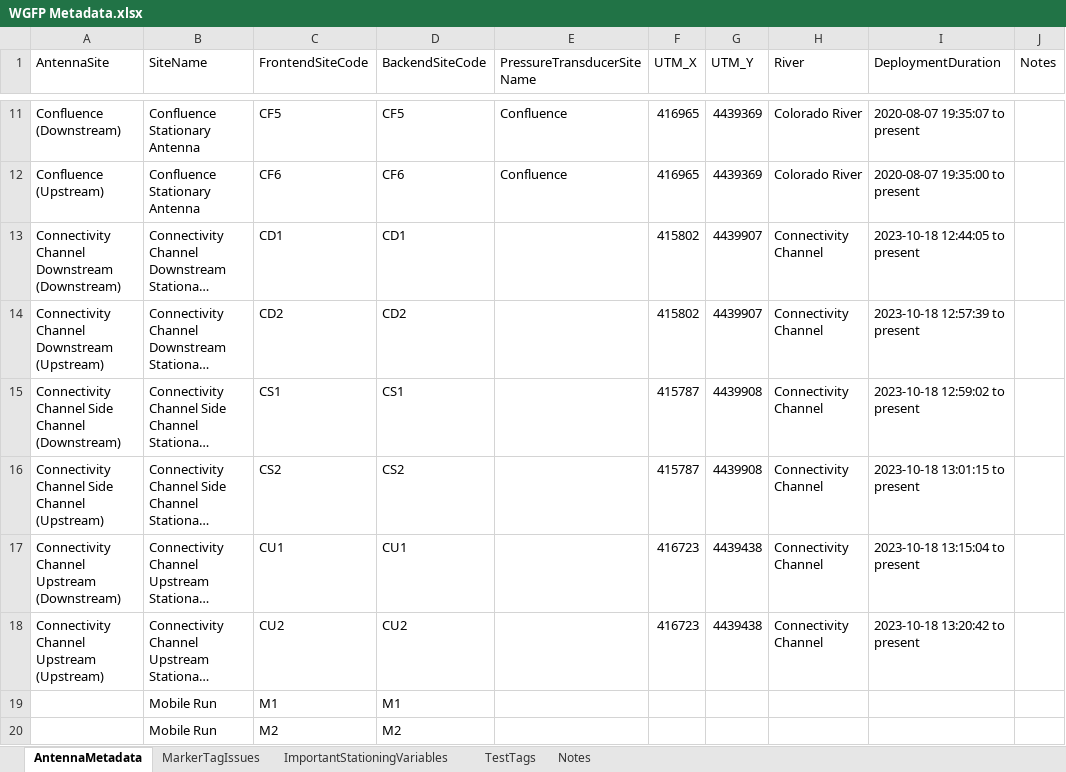
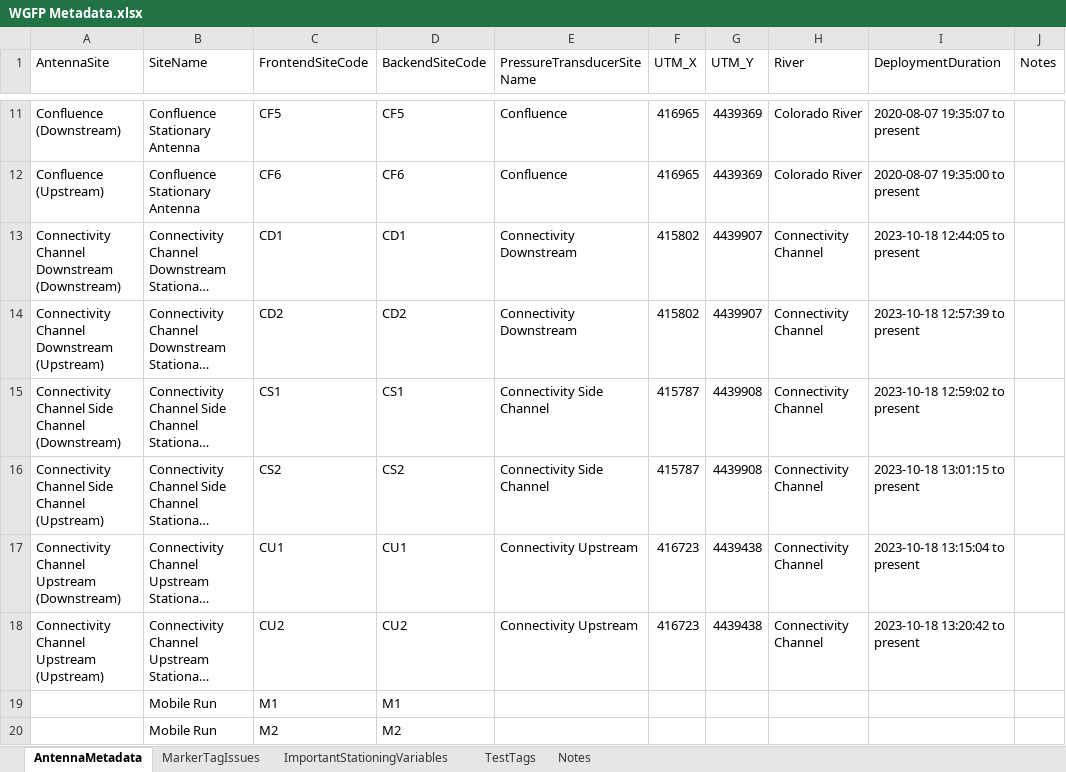
Before and after one commit to sfigraf/WGFP_dataclean_vis2.0, an Excel workbook: data/WGFP Metadata.xlsx, sheet AntennaMetadata, drawn as a sheet; only a part is shown, gaps mark what is left out; long unchanged cells end in …; values as stored, in another font and other column widths than the file's, no borders; the diff names each change by its address in the sheet, - before the commit and + after, or states it on an @@ line.

```diff
--- a/data/WGFP Metadata.xlsx (sheet AntennaMetadata)
+++ b/data/WGFP Metadata.xlsx (sheet AntennaMetadata)
-E13:E14 (PressureTransducerSiteName): (empty)
+E13:E14 (PressureTransducerSiteName): Connectivity Downstream
-E15:E16 (PressureTransducerSiteName): (empty)
+E15:E16 (PressureTransducerSiteName): Connectivity Side Channel
-E17:E18 (PressureTransducerSiteName): (empty)
+E17:E18 (PressureTransducerSiteName): Connectivity Upstream
```
Also changed, not shown: sheet Notes, 11 other files.
